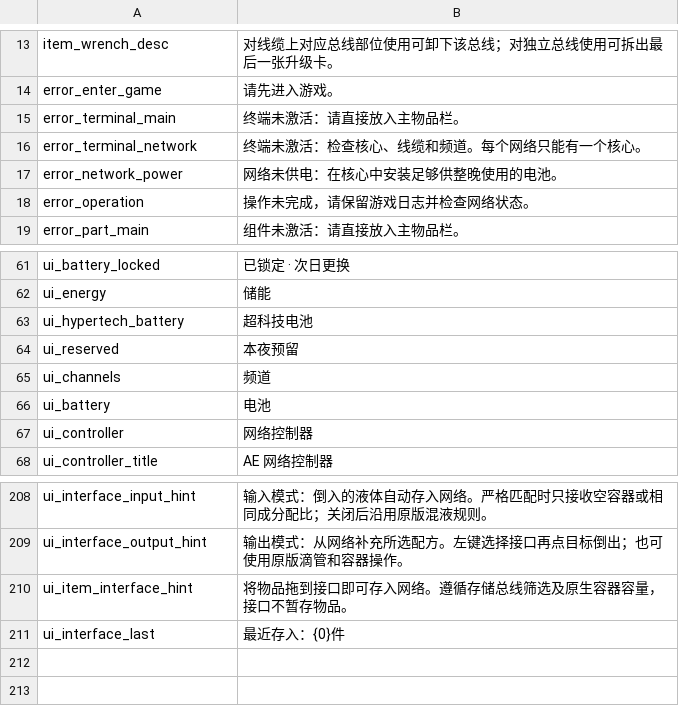
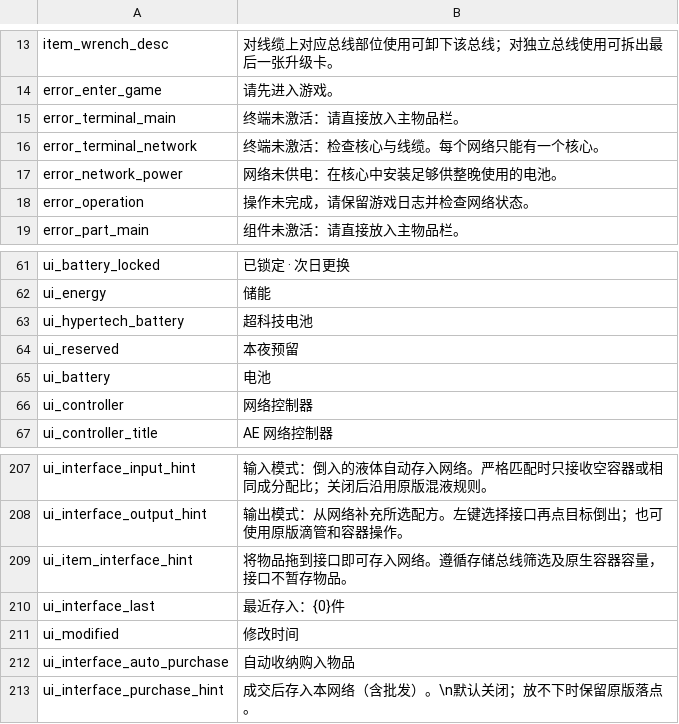
Before and after one commit to Eviadc/DeepSpaceAE, a CSV file: assets/game/Localization/zh.csv, drawn as a sheet; only a part is shown, gaps mark what is left out.

```diff
--- a/assets/game/Localization/zh.csv
+++ b/assets/game/Localization/zh.csv
@@ -15,3 +15,3 @@ error_enter_game,请先进入游戏。
 error_terminal_main,终端未激活：请直接放入主物品栏。
-error_terminal_network,终端未激活：检查核心、线缆和频道。每个网络只能有一个核心。
+error_terminal_network,终端未激活：检查核心与线缆。每个网络只能有一个核心。
 error_network_power,网络未供电：在核心中安装足够供整晚使用的电池。
@@ -64,3 +64,2 @@ ui_hypertech_battery,超科技电池
 ui_reserved,本夜预留
-ui_channels,频道
 ui_battery,电池
@@ -211 +210,4 @@ ui_item_interface_hint,将物品拖到接口即可存入网络。遵循存储总
 ui_interface_last,最近存入：{0}件
+ui_modified,修改时间
+ui_interface_auto_purchase,自动收纳购入物品
+ui_interface_purchase_hint,成交后存入本网络（含批发）。\n默认关闭；放不下时保留原版落点。
```
Also changed, not shown: assets/game/Localization/en.csv, 48 other files.
